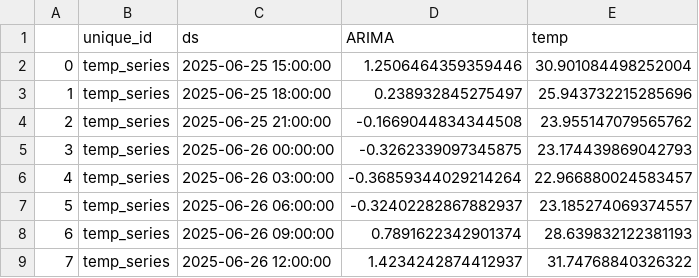
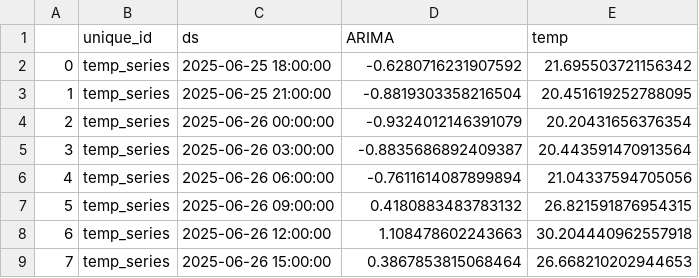
Before and after one commit to Myboo235/weather_forecast_app, a CSV file: model/sarima/sarima_forecast_reversed.csv, drawn as a sheet.

```diff
--- a/model/sarima/sarima_forecast_reversed.csv
+++ b/model/sarima/sarima_forecast_reversed.csv
@@ -1,9 +1,9 @@
 ,unique_id,ds,ARIMA,temp
-0,temp_series,2025-06-25 15:00:00,1.2506464359359446,30.901084498252004
-1,temp_series,2025-06-25 18:00:00,0.238932845275497,25.943732215285696
-2,temp_series,2025-06-25 21:00:00,-0.1669044834344508,23.955147079565762
-3,temp_series,2025-06-26 00:00:00,-0.3262339097345875,23.174439869042793
-4,temp_series,2025-06-26 03:00:00,-0.36859344029214264,22.966880024583457
-5,temp_series,2025-06-26 06:00:00,-0.32402282867882937,23.185274069374557
-6,temp_series,2025-06-26 09:00:00,0.7891622342901374,28.639832122381193
-7,temp_series,2025-06-26 12:00:00,1.4234242874412937,31.74768840326322
+0,temp_series,2025-06-25 18:00:00,-0.6280716231907592,21.695503721156342
+1,temp_series,2025-06-25 21:00:00,-0.8819303358216504,20.451619252788095
+2,temp_series,2025-06-26 00:00:00,-0.9324012146391079,20.20431656376354
+3,temp_series,2025-06-26 03:00:00,-0.8835686892409387,20.443591470913564
+4,temp_series,2025-06-26 06:00:00,-0.7611614087899894,21.04337594705056
+5,temp_series,2025-06-26 09:00:00,0.4180883483783132,26.821591876954315
+6,temp_series,2025-06-26 12:00:00,1.108478602243663,30.204440962557918
+7,temp_series,2025-06-26 15:00:00,0.3867853815068464,26.668210202944653
```
Also changed, not shown: model/sarima/sarima_forecast.csv.
